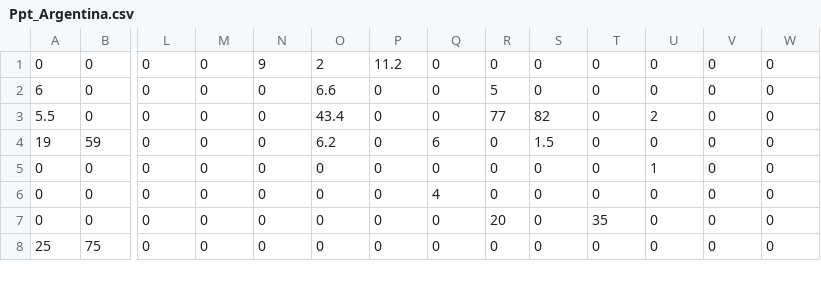
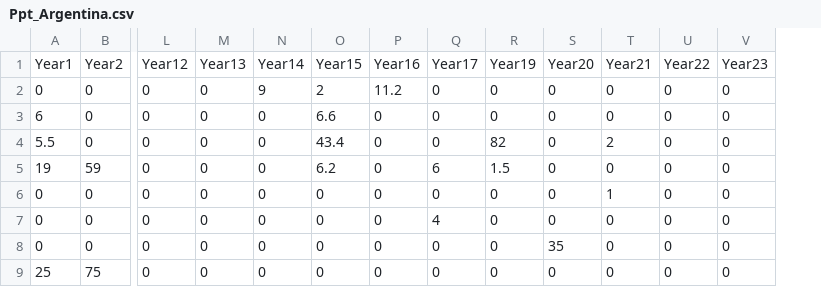
Before and after one commit to benmarwick/precipitation_experiment_schedule_package, a CSV file: Experimental.Schedules/Argentina/Ppt_Argentina.csv, drawn as a sheet; only a part is shown, gaps mark what is left out; removed rows and columns are numbered as before the commit, all else as after; rows hold the shown columns only; the diff names each change by its address in the sheet, - before the commit and + after, or states it on an @@ line.

```diff
--- a/Experimental.Schedules/Argentina/Ppt_Argentina.csv
+++ b/Experimental.Schedules/Argentina/Ppt_Argentina.csv
-column R, rows 1-8: 0 | 5 | 77 | 0 | 0 | 0 | 20 | 0
+row 1: Year1 | Year2 | Year12 | Year13 | Year14 | Year15 | Year16 | Year17 | Year19 | Year20 | Year21 | Year22 | Year23
```
Also changed, not shown: 11 other files.
